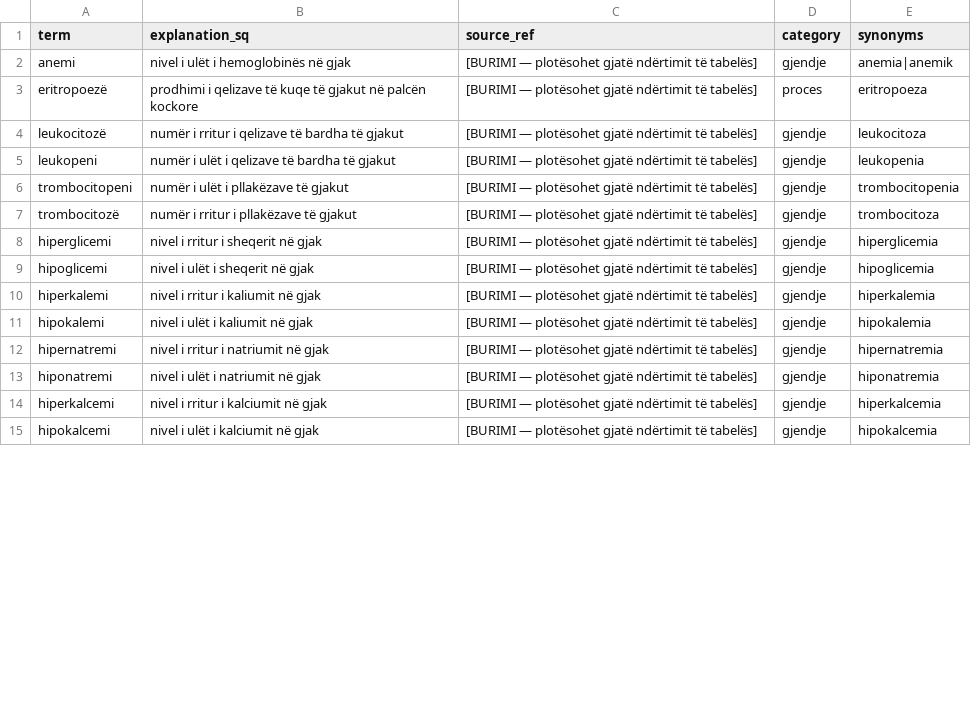
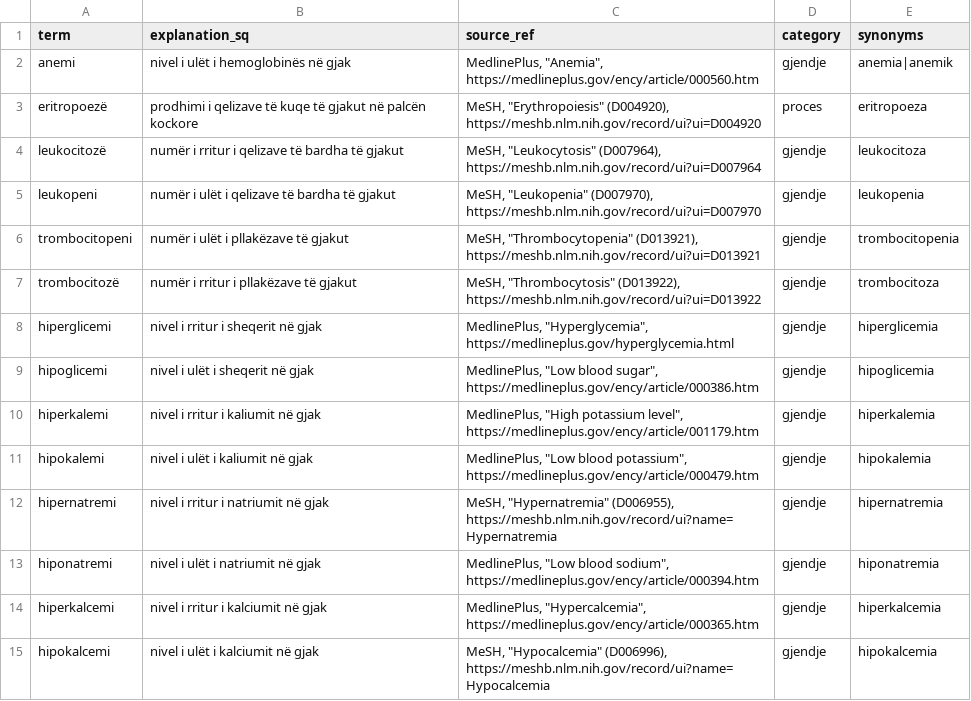
Before and after one commit to KledionBerisha/ANALYTE, a CSV file: resources/terminology.csv, drawn as a sheet; only a part is shown; the diff covers the shown part only.

Commit message:
Install sources for the 82 terms and 11 patterns, regenerate corpus v1 and thesis tables

```diff
--- a/resources/terminology.csv
+++ b/resources/terminology.csv
@@ -1,15 +1,15 @@
 term,explanation_sq,source_ref,category,synonyms
-anemi,nivel i ulët i hemoglobinës në gjak,[BURIMI — plotësohet gjatë ndërtimit të tabelës],gjendje,anemia|anemik
-eritropoezë,prodhimi i qelizave të kuqe të gjakut në palcën kockore,[BURIMI — plotësohet gjatë ndërtimit të tabelës],proces,eritropoeza
-leukocitozë,numër i rritur i qelizave të bardha të gjakut,[BURIMI — plotësohet gjatë ndërtimit të tabelës],gjendje,leukocitoza
-leukopeni,numër i ulët i qelizave të bardha të gjakut,[BURIMI — plotësohet gjatë ndërtimit të tabelës],gjendje,leukopenia
-trombocitopeni,numër i ulët i pllakëzave të gjakut,[BURIMI — plotësohet gjatë ndërtimit të tabelës],gjendje,trombocitopenia
-trombocitozë,numër i rritur i pllakëzave të gjakut,[BURIMI — plotësohet gjatë ndërtimit të tabelës],gjendje,trombocitoza
-hiperglicemi,nivel i rritur i sheqerit në gjak,[BURIMI — plotësohet gjatë ndërtimit të tabelës],gjendje,hiperglicemia
-hipoglicemi,nivel i ulët i sheqerit në gjak,[BURIMI — plotësohet gjatë ndërtimit të tabelës],gjendje,hipoglicemia
-hiperkalemi,nivel i rritur i kaliumit në gjak,[BURIMI — plotësohet gjatë ndërtimit të tabelës],gjendje,hiperkalemia
-hipokalemi,nivel i ulët i kaliumit në gjak,[BURIMI — plotësohet gjatë ndërtimit të tabelës],gjendje,hipokalemia
-hipernatremi,nivel i rritur i natriumit në gjak,[BURIMI — plotësohet gjatë ndërtimit të tabelës],gjendje,hipernatremia
-hiponatremi,nivel i ulët i natriumit në gjak,[BURIMI — plotësohet gjatë ndërtimit të tabelës],gjendje,hiponatremia
-hiperkalcemi,nivel i rritur i kalciumit në gjak,[BURIMI — plotësohet gjatë ndërtimit të tabelës],gjendje,hiperkalcemia
-hipokalcemi,nivel i ulët i kalciumit në gjak,[BURIMI — plotësohet gjatë ndërtimit të tabelës],gjendje,hipokalcemia
+anemi,nivel i ulët i hemoglobinës në gjak,"MedlinePlus, ""Anemia"", https://medlineplus.gov/ency/article/000560.htm",gjendje,anemia|anemik
+eritropoezë,prodhimi i qelizave të kuqe të gjakut në palcën kockore,"MeSH, ""Erythropoiesis"" (D004920), https://meshb.nlm.nih.gov/record/ui?ui=D004920",proces,eritropoeza
+leukocitozë,numër i rritur i qelizave të bardha të gjakut,"MeSH, ""Leukocytosis"" (D007964), https://meshb.nlm.nih.gov/record/ui?ui=D007964",gjendje,leukocitoza
+leukopeni,numër i ulët i qelizave të bardha të gjakut,"MeSH, ""Leukopenia"" (D007970), https://meshb.nlm.nih.gov/record/ui?ui=D007970",gjendje,leukopenia
+trombocitopeni,numër i ulët i pllakëzave të gjakut,"MeSH, ""Thrombocytopenia"" (D013921), https://meshb.nlm.nih.gov/record/ui?ui=D013921",gjendje,trombocitopenia
+trombocitozë,numër i rritur i pllakëzave të gjakut,"MeSH, ""Thrombocytosis"" (D013922), https://meshb.nlm.nih.gov/record/ui?ui=D013922",gjendje,trombocitoza
+hiperglicemi,nivel i rritur i sheqerit në gjak,"MedlinePlus, ""Hyperglycemia"", https://medlineplus.gov/hyperglycemia.html",gjendje,hiperglicemia
+hipoglicemi,nivel i ulët i sheqerit në gjak,"MedlinePlus, ""Low blood sugar"", https://medlineplus.gov/ency/article/000386.htm",gjendje,hipoglicemia
+hiperkalemi,nivel i rritur i kaliumit në gjak,"MedlinePlus, ""High potassium level"", https://medlineplus.gov/ency/article/001179.htm",gjendje,hiperkalemia
+hipokalemi,nivel i ulët i kaliumit në gjak,"MedlinePlus, ""Low blood potassium"", https://medlineplus.gov/ency/article/000479.htm",gjendje,hipokalemia
+hipernatremi,nivel i rritur i natriumit në gjak,"MeSH, ""Hypernatremia"" (D006955), https://meshb.nlm.nih.gov/record/ui?name=Hypernatremia",gjendje,hipernatremia
+hiponatremi,nivel i ulët i natriumit në gjak,"MedlinePlus, ""Low blood sodium"", https://medlineplus.gov/ency/article/000394.htm",gjendje,hiponatremia
+hiperkalcemi,nivel i rritur i kalciumit në gjak,"MedlinePlus, ""Hypercalcemia"", https://medlineplus.gov/ency/article/000365.htm",gjendje,hiperkalcemia
+hipokalcemi,nivel i ulët i kalciumit në gjak,"MeSH, ""Hypocalcemia"" (D006996), https://meshb.nlm.nih.gov/record/ui?name=Hypocalcemia",gjendje,hipokalcemia
```
Also changed, not shown: 68 edited cells elsewhere in this file, resources/patterns.csv, 26 other files.
